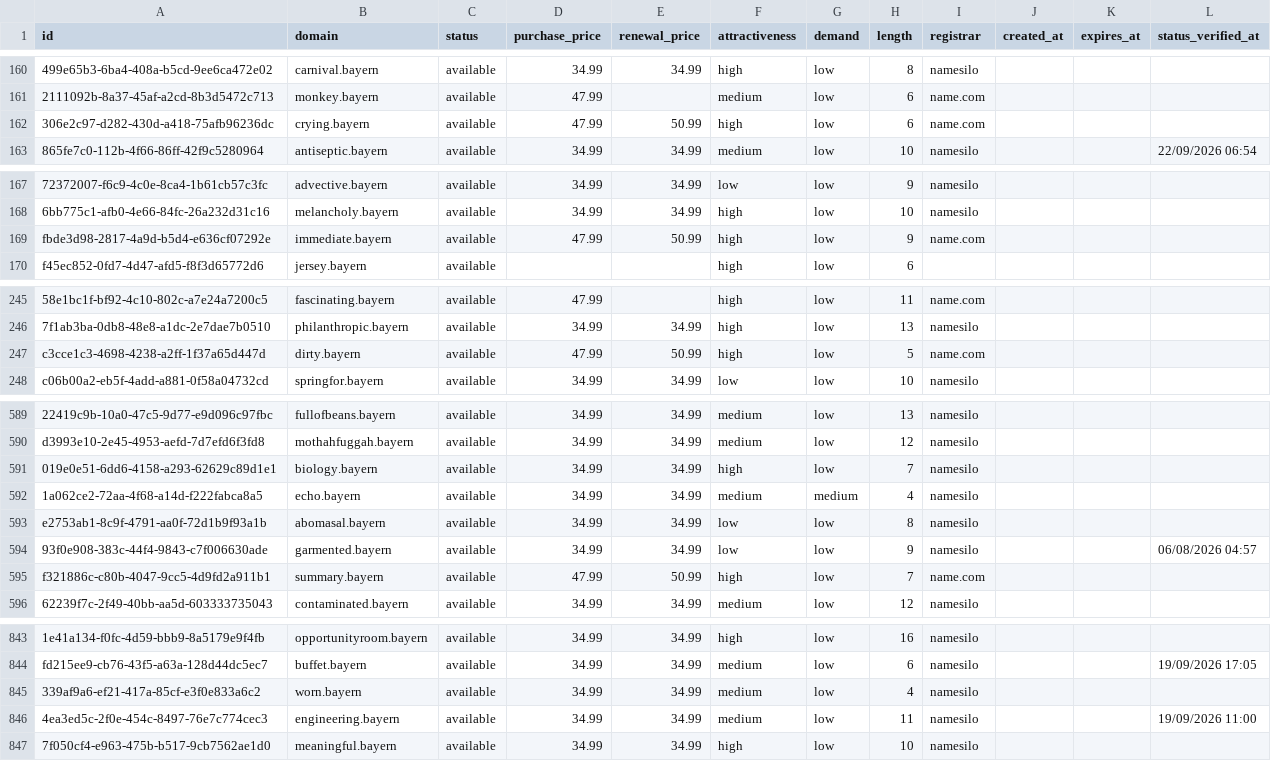
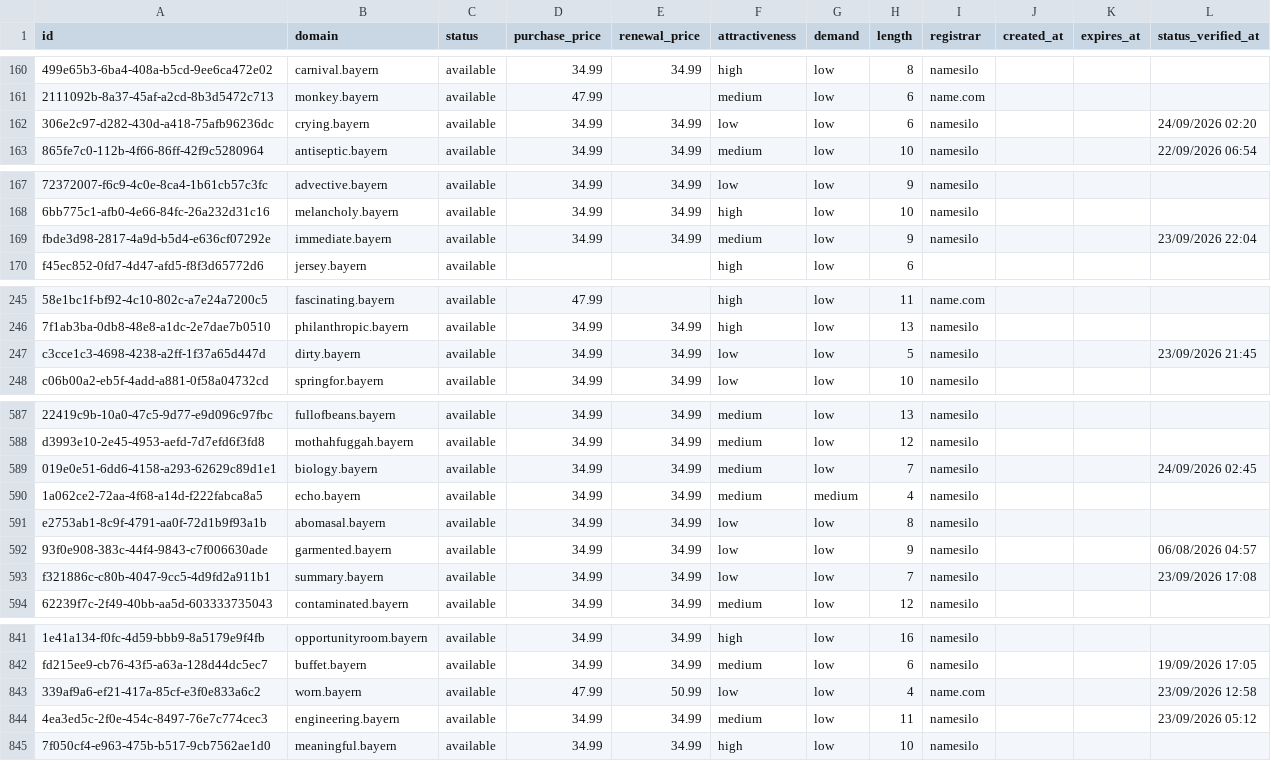
Before and after one commit to UniqueDomains/bayern-oneword-domains, a CSV file: bayern.csv, drawn as a sheet; only a part is shown, gaps mark what is left out; addresses are those after the commit; the diff covers the shown part only; the diff names each change by its address in the sheet, - before the commit and + after, or states it on an @@ line.

```diff
--- a/bayern.csv
+++ b/bayern.csv
-D162 (purchase_price): 47.99
+D162 (purchase_price): 34.99
-E162 (renewal_price): 50.99
+E162 (renewal_price): 34.99
-F162 (attractiveness): high
+F162 (attractiveness): low
-I162 (registrar): name.com
+I162 (registrar): namesilo
-L162 (status_verified_at): (empty)
+L162 (status_verified_at): 24/09/2026 02:20
-D169 (purchase_price): 47.99
+D169 (purchase_price): 34.99
-E169 (renewal_price): 50.99
+E169 (renewal_price): 34.99
-F169 (attractiveness): high
+F169 (attractiveness): medium
-I169 (registrar): name.com
+I169 (registrar): namesilo
-L169 (status_verified_at): (empty)
+L169 (status_verified_at): 23/09/2026 22:04
-D247 (purchase_price): 47.99
+D247 (purchase_price): 34.99
-E247 (renewal_price): 50.99
+E247 (renewal_price): 34.99
-F247 (attractiveness): high
+F247 (attractiveness): low
-I247 (registrar): name.com
+I247 (registrar): namesilo
-L247 (status_verified_at): (empty)
+L247 (status_verified_at): 23/09/2026 21:45
-F589 (attractiveness): high
+F589 (attractiveness): medium
-L589 (status_verified_at): (empty)
+L589 (status_verified_at): 24/09/2026 02:45
-D593 (purchase_price): 47.99
+D593 (purchase_price): 34.99
-E593 (renewal_price): 50.99
+E593 (renewal_price): 34.99
-F593 (attractiveness): high
+F593 (attractiveness): low
-I593 (registrar): name.com
+I593 (registrar): namesilo
-L593 (status_verified_at): (empty)
+L593 (status_verified_at): 23/09/2026 17:08
-D843 (purchase_price): 34.99
+D843 (purchase_price): 47.99
-E843 (renewal_price): 34.99
+E843 (renewal_price): 50.99
-F843 (attractiveness): medium
+F843 (attractiveness): low
-I843 (registrar): namesilo
+I843 (registrar): name.com
-L843 (status_verified_at): (empty)
+L843 (status_verified_at): 23/09/2026 12:58
-L844 (status_verified_at): 19/09/2026 11:00
+L844 (status_verified_at): 23/09/2026 05:12
```
Also changed, not shown: 3 added rows, 3 removed rows and 78 edited cells elsewhere in this file, 4 other files.
